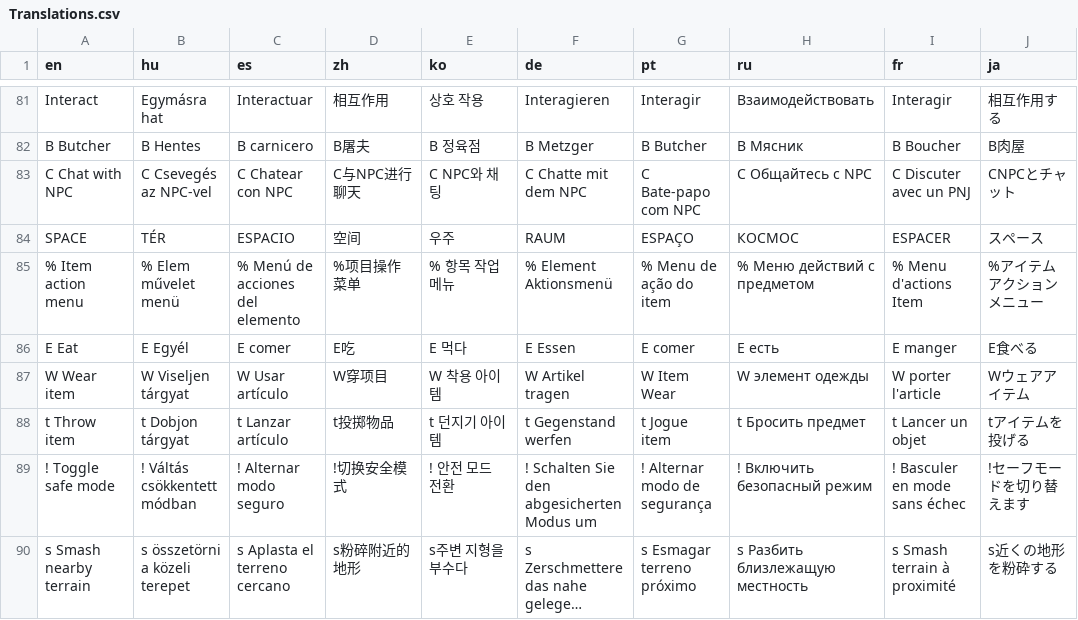
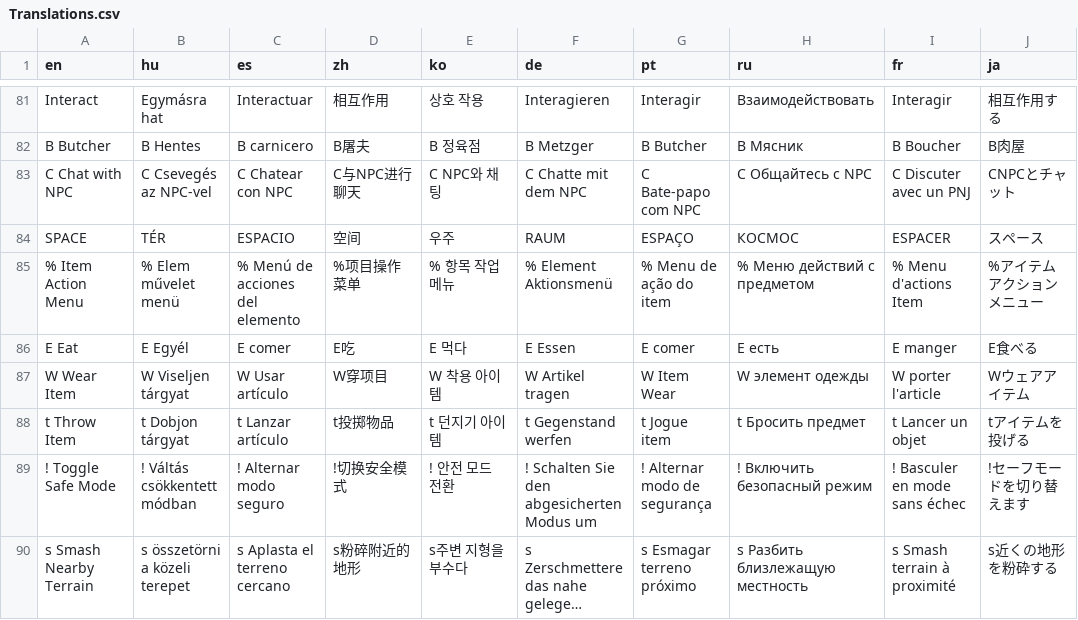
Before and after one commit to apollovy/Cataclysm-DDA-iOS, a CSV file: Translations.csv, drawn as a sheet; only a part is shown, gaps mark what is left out; long unchanged cells end in …; the diff covers the shown part only; the diff names each change by its address in the sheet, - before the commit and + after, or states it on an @@ line.

```diff
--- a/Translations.csv
+++ b/Translations.csv
-A85 (en): % Item action menu
+A85 (en): % Item Action Menu
-A87 (en): W Wear item
+A87 (en): W Wear Item
-A88 (en): t Throw item
+A88 (en): t Throw Item
-A89 (en): ! Toggle safe mode
+A89 (en): ! Toggle Safe Mode
-A90 (en): s Smash nearby terrain
+A90 (en): s Smash Nearby Terrain
```
Also changed, not shown: 51 edited cells elsewhere in this file, 4 other files.
